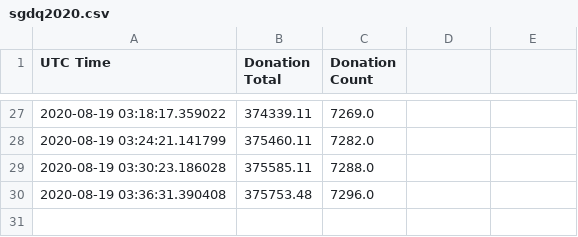
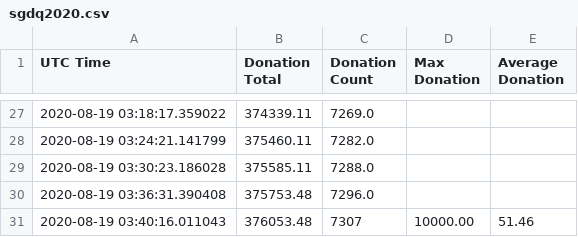
Before and after one commit to Pepper-Wood/gdq-graph, a CSV file: sgdq2020.csv, drawn as a sheet; only a part is shown, gaps mark what is left out; the diff names each change by its address in the sheet, - before the commit and + after, or states it on an @@ line.

Commit message:
Updated scraping to also pull max and average donation

```diff
--- a/sgdq2020.csv
+++ b/sgdq2020.csv
-D1: (empty)
+D1: Max Donation
-E1: (empty)
+E1: Average Donation
+row 31: 2020-08-19 03:40:16.011043 | 376053.48 | 7307 | 10000.00 | 51.46
```
Also changed, not shown: 1 other file.
